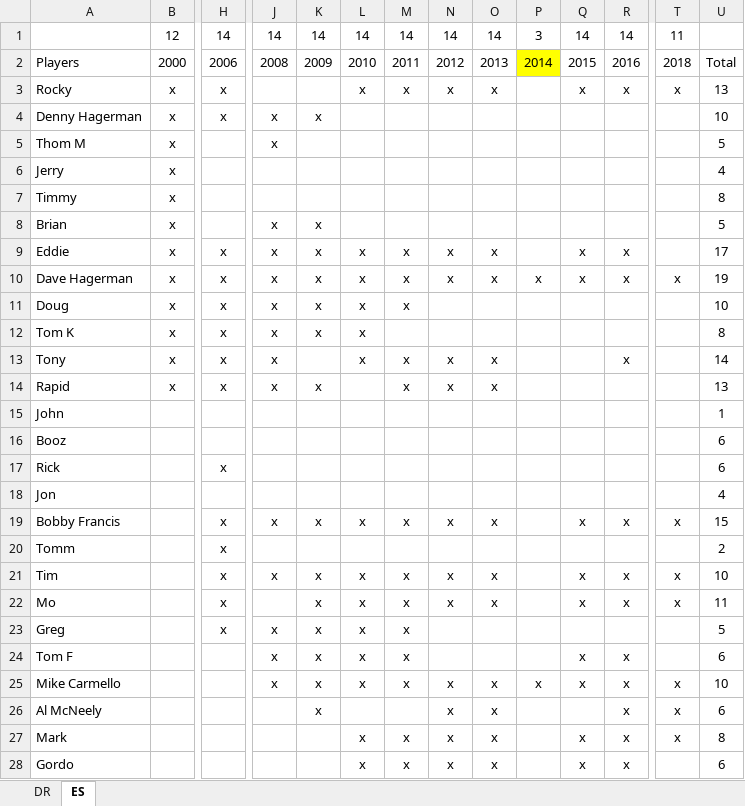
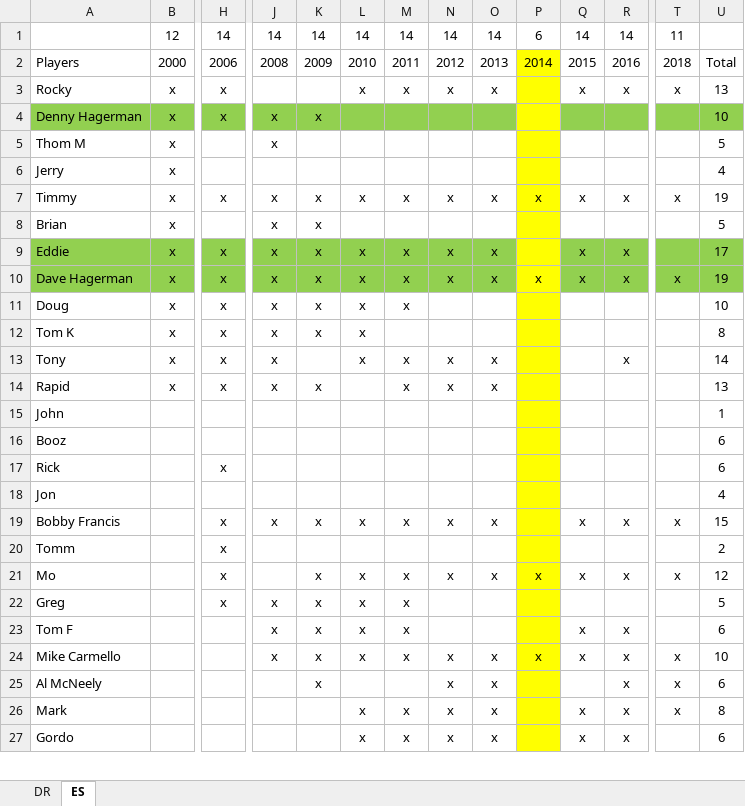
Before and after one commit to eesparty/WeeklyGolf, an Excel workbook: Players.xlsx, sheet ES, drawn as a sheet; only a part is shown, gaps mark what is left out; values as stored, in another font and other column widths than the file's, no borders; removed rows and columns are numbered as before the commit, all else as after; rows hold the shown columns only; the diff covers the shown part only; the diff names each change by its address in the sheet, - before the commit and + after, or states it on an @@ line.

```diff
--- a/Players.xlsx (sheet ES)
+++ b/Players.xlsx (sheet ES)
-P1: 3
+P1: 6
-P3:P20 fill: none
+P3:P20 fill: #FFFF00
-A4:O4 fill: none
+A4:O4 fill: #92D050
-Q4:U4 fill: none
+Q4:U4 fill: #92D050
-H7: (empty)
+H7: x
-J7: (empty)
+J7: x
-K7: (empty)
+K7: x
-L7: (empty)
+L7: x
-M7: (empty)
+M7: x
-N7: (empty)
+N7: x
-O7: (empty)
+O7: x
-P7: (empty)
+P7: x
-Q7: (empty)
+Q7: x
-R7: (empty)
+R7: x
-T7: (empty)
+T7: x
-U7: 8
+U7: 19
-A9:O10 fill: none
+A9:O10 fill: #92D050
-Q9:U10 fill: none
+Q9:U10 fill: #92D050
-row 21: Tim |  | x | x | x | x | x | x | x |  | x | x | x | 10
-P21: (empty)
+P21: x
-P21:P27 fill: none
+P21:P27 fill: #FFFF00
-U21: 11
+U21: 12
```
Also changed, not shown: 2 edited cells and cell formats elsewhere in this sheet, sheet DR, formulas that keep their value.
